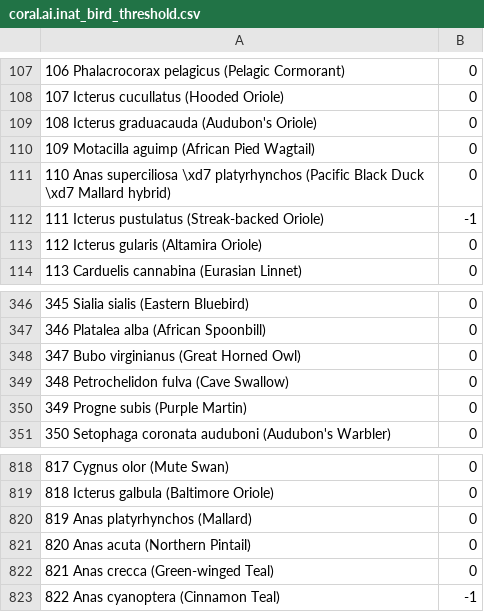
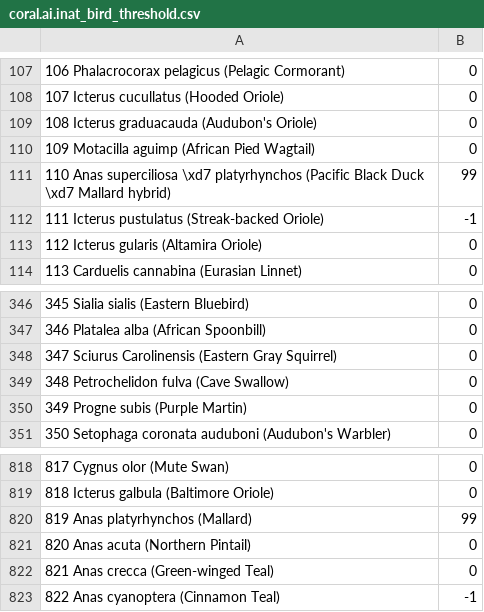
Before and after one commit to JimMaastricht5/birdclassifier, a CSV file: coral.ai.inat_bird_threshold.csv, drawn as a sheet; only a part is shown, gaps mark what is left out.

Commit message:
replaced horned owl with squirrel and increased min threshold for mallards

```diff
--- a/coral.ai.inat_bird_threshold.csv
+++ b/coral.ai.inat_bird_threshold.csv
@@ -110,3 +110,3 @@
 109 Motacilla aguimp (African Pied Wagtail),0
-110 Anas superciliosa \xd7 platyrhynchos (Pacific Black Duck \xd7 Mallard hybrid),0
+110 Anas superciliosa \xd7 platyrhynchos (Pacific Black Duck \xd7 Mallard hybrid),99
 111 Icterus pustulatus (Streak-backed Oriole),-1
@@ -347,3 +347,3 @@
 346 Platalea alba (African Spoonbill),0
-347 Bubo virginianus (Great Horned Owl),0
+347 Sciurus Carolinensis (Eastern Gray Squirrel),0
 348 Petrochelidon fulva (Cave Swallow),0
@@ -819,3 +819,3 @@
 818 Icterus galbula (Baltimore Oriole),0
-819 Anas platyrhynchos (Mallard),0
+819 Anas platyrhynchos (Mallard),99
 820 Anas acuta (Northern Pintail),0
```
Also changed, not shown: 7 other files.
